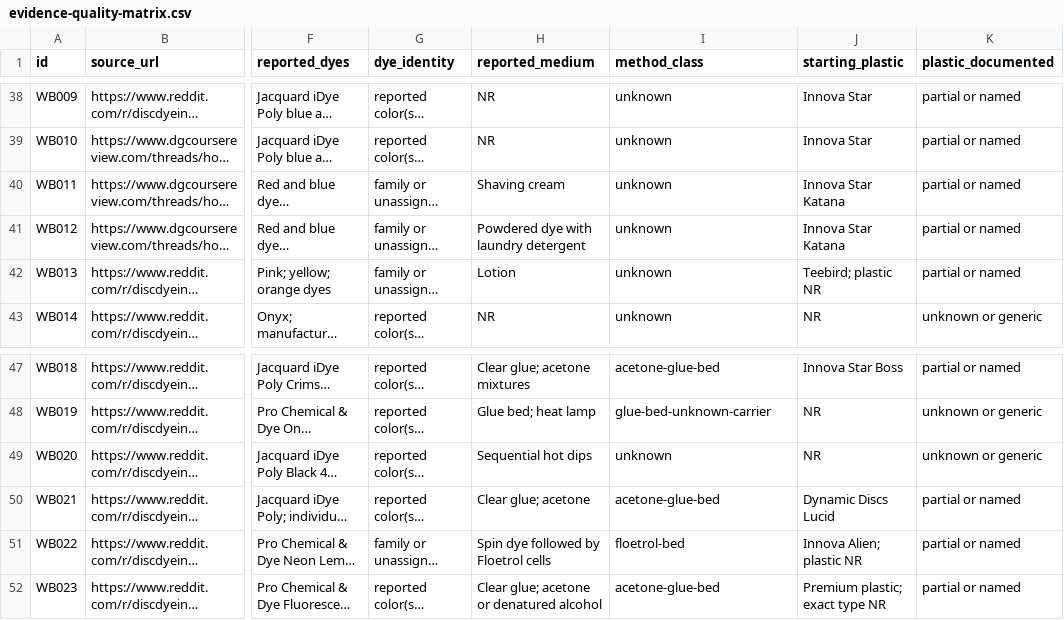
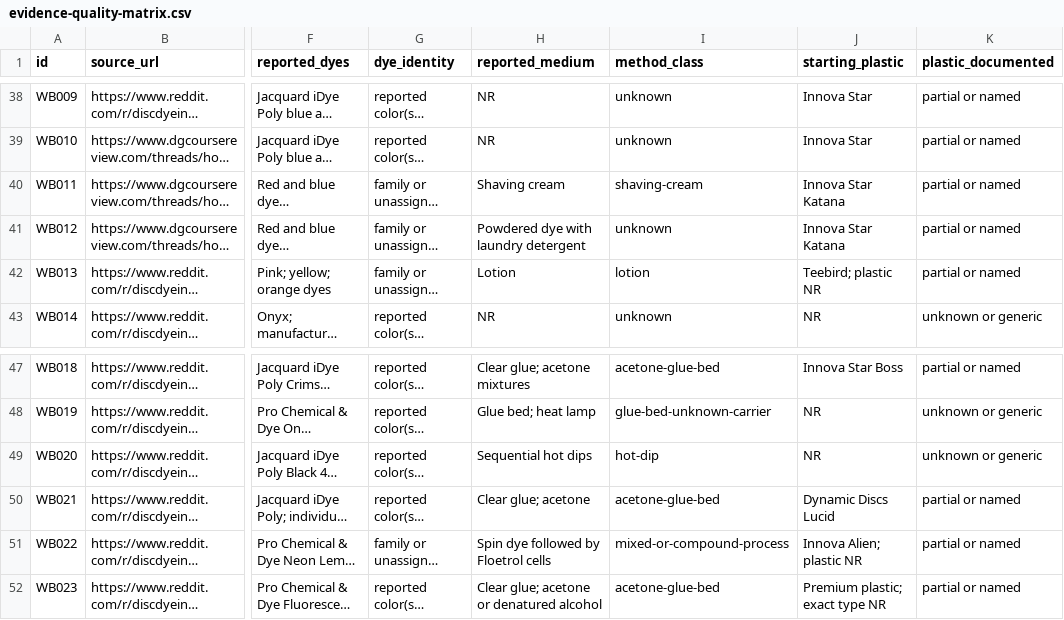
Before and after one commit to oookkkaaayyy/local-roots, a CSV file: docs/dye-studio/evidence-quality-matrix.csv, drawn as a sheet; only a part is shown, gaps mark what is left out; long unchanged cells end in …; the diff covers the shown part only; the diff names each change by its address in the sheet, - before the commit and + after, or states it on an @@ line.

Commit message:
Reconcile 15 matrix process classifications with actual Studio source reports and verify Star Jay glue-bed failure

```diff
--- a/docs/dye-studio/evidence-quality-matrix.csv
+++ b/docs/dye-studio/evidence-quality-matrix.csv
-I40 (method_class): unknown
+I40 (method_class): shaving-cream
-I42 (method_class): unknown
+I42 (method_class): lotion
-I49 (method_class): unknown
+I49 (method_class): hot-dip
-I51 (method_class): floetrol-bed
+I51 (method_class): mixed-or-compound-process
```
Also changed, not shown: 23 edited cells elsewhere in this file.
